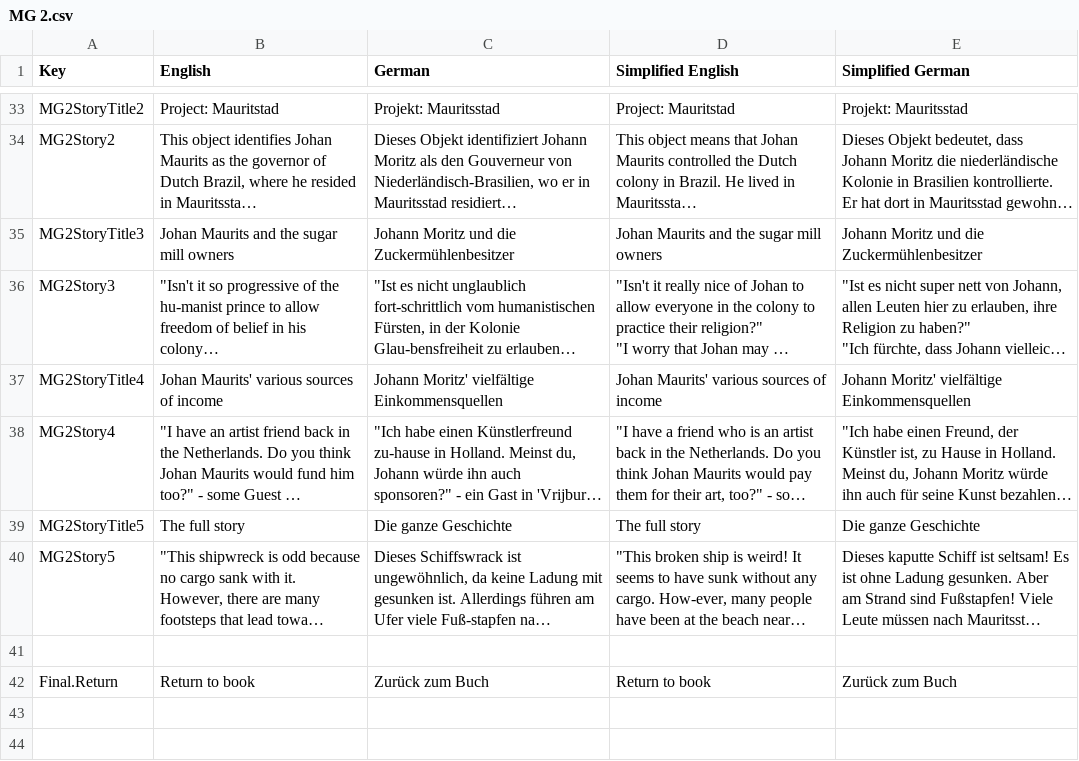
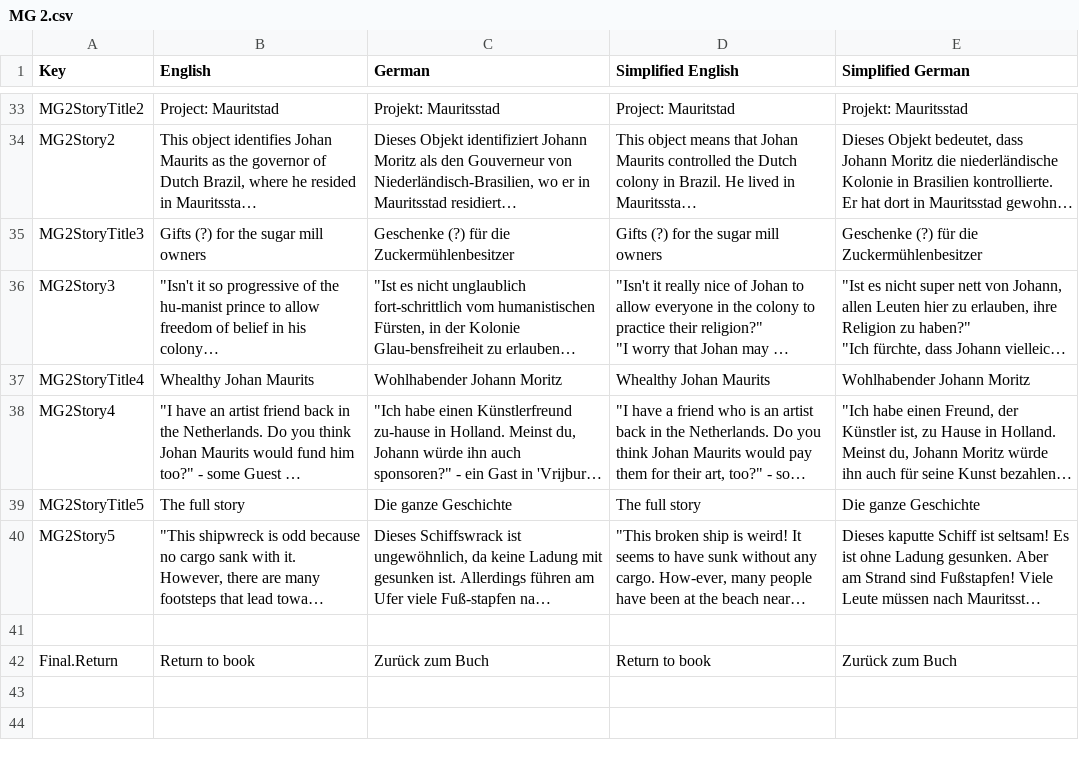
Before and after one commit to JeldrikGaal/SLM, a CSV file: Assets/SimpleLocalization/Resources/Localization/MG 2.csv, drawn as a sheet; only a part is shown, gaps mark what is left out; long unchanged cells end in …; removed rows and columns are numbered as before the commit, all else as after; the diff names each change by its address in the sheet, - before the commit and + after, or states it on an @@ line.

```diff
--- a/Assets/SimpleLocalization/Resources/Localization/MG 2.csv
+++ b/Assets/SimpleLocalization/Resources/Localization/MG 2.csv
-B35 (English): Johan Maurits and the sugar mill owners
+B35 (English): Gifts (?) for the sugar mill owners
-C35 (German): Johann Moritz und die Zuckermühlenbesitzer
+C35 (German): Geschenke (?) für die Zuckermühlenbesitzer
-D35 (Simplified English): Johan Maurits and the sugar mill owners
+D35 (Simplified English): Gifts (?) for the sugar mill owners
-E35 (Simplified German): Johann Moritz und die Zuckermühlenbesitzer
+E35 (Simplified German): Geschenke (?) für die Zuckermühlenbesitzer
-row 37: MG2StoryTitle4 | Johan Maurits' various sources of income | Johann Moritz' vielfältige Einkommensquellen | Johan Maurits' various sources of income | Johann Moritz' vielfältige Einkommensquellen
+row 37: MG2StoryTitle4 | Whealthy Johan Maurits | Wohlhabender Johann Moritz | Whealthy Johan Maurits | Wohlhabender Johann Moritz
```
Also changed, not shown: Assets/SimpleLocalization/Resources/Localization/MG 1.csv, Assets/SimpleLocalization/Resources/Localization/Menu.csv, 4 other files.
